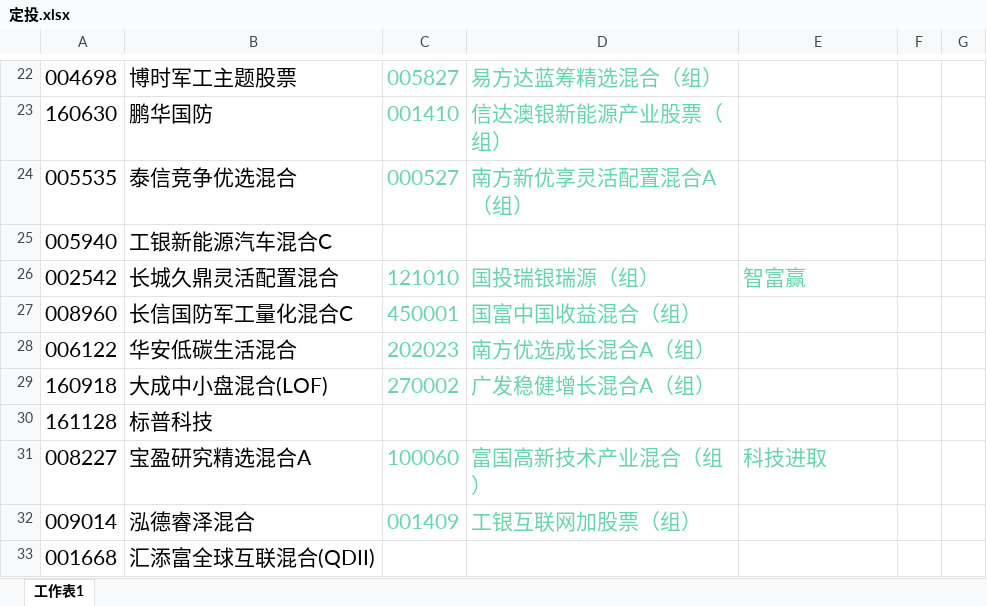
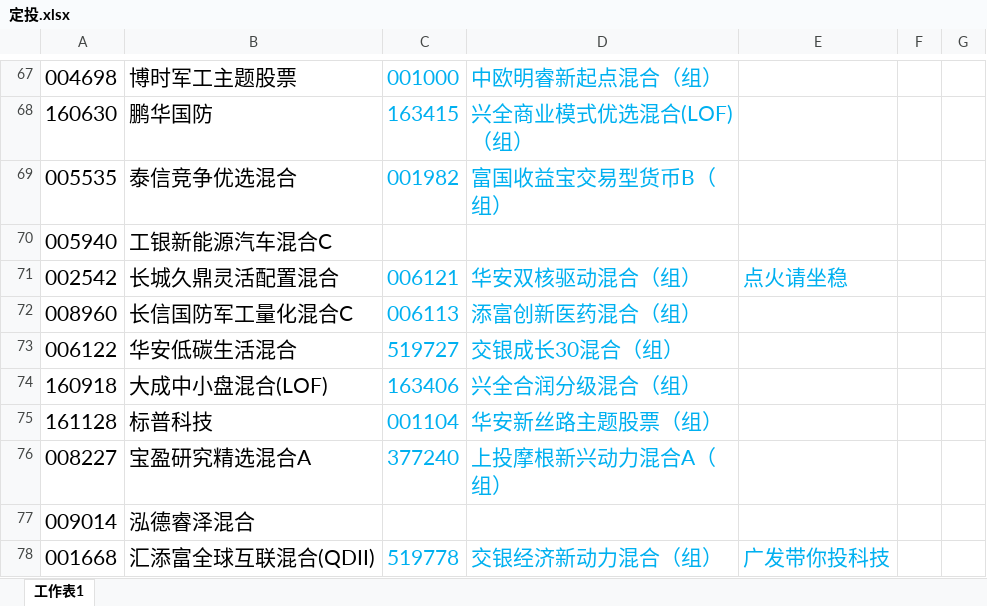
Before and after one commit to lijiadashaoye/jijinfenxi, an Excel workbook: 定投.xlsx, sheet 工作表1, drawn as a sheet; only a part is shown, gaps mark what is left out; values as stored, in another font and other column widths than the file's, no borders; addresses are those after the commit; the diff covers the shown part only; the diff names each change by its address in the sheet, - before the commit and + after, or states it on an @@ line.

```diff
--- a/定投.xlsx (sheet 工作表1)
+++ b/定投.xlsx (sheet 工作表1)
-C67: 005827
+C67: 001000
-C67:D69 text colour: #68D3AD
+C67:D69 text colour: #00B0F0
-D67: 易方达蓝筹精选混合（组）
+D67: 中欧明睿新起点混合（组）
-C68: 001410
+C68: 163415
-D68: 信达澳银新能源产业股票（组）
+D68: 兴全商业模式优选混合(LOF)（组）
-C69: 000527
+C69: 001982
-D69: 南方新优享灵活配置混合A（组）
+D69: 富国收益宝交易型货币B（组）
-C71: 121010
+C71: 006121
-C71:E71 text colour: #68D3AD
+C71:E71 text colour: #00B0F0
-D71: 国投瑞银瑞源（组）
+D71: 华安双核驱动混合（组）
-E71: 智富赢
+E71: 点火请坐稳
-C72: 450001
+C72: 006113
-C72:D74 text colour: #68D3AD
+C72:D74 text colour: #00B0F0
-D72: 国富中国收益混合（组）
+D72: 添富创新医药混合（组）
-C73: 202023
+C73: 519727
-D73: 南方优选成长混合A（组）
+D73: 交银成长30混合（组）
-C74: 270002
+C74: 163406
-D74: 广发稳健增长混合A（组）
+D74: 兴全合润分级混合（组）
-C75: (empty)
+C75: 001104
-D75: (empty)
+D75: 华安新丝路主题股票（组）
-C76: 100060
+C76: 377240
-C76:D76 text colour: #68D3AD
+C76:D76 text colour: #00B0F0
-D76: 富国高新技术产业混合（组）
+D76: 上投摩根新兴动力混合A（组）
-E76: 科技进取
+E76: (empty)
-C77: 001409
+C77: (empty)
-D77: 工银互联网加股票（组）
+D77: (empty)
-C78: (empty)
+C78: 519778
-D78: (empty)
+D78: 交银经济新动力混合（组）
-E78: (empty)
+E78: 广发带你投科技
```
Also changed, not shown: 44 added rows, 87 removed rows, 1 moved row, 83 edited cells and cell formats elsewhere in this sheet, 1 other file.
